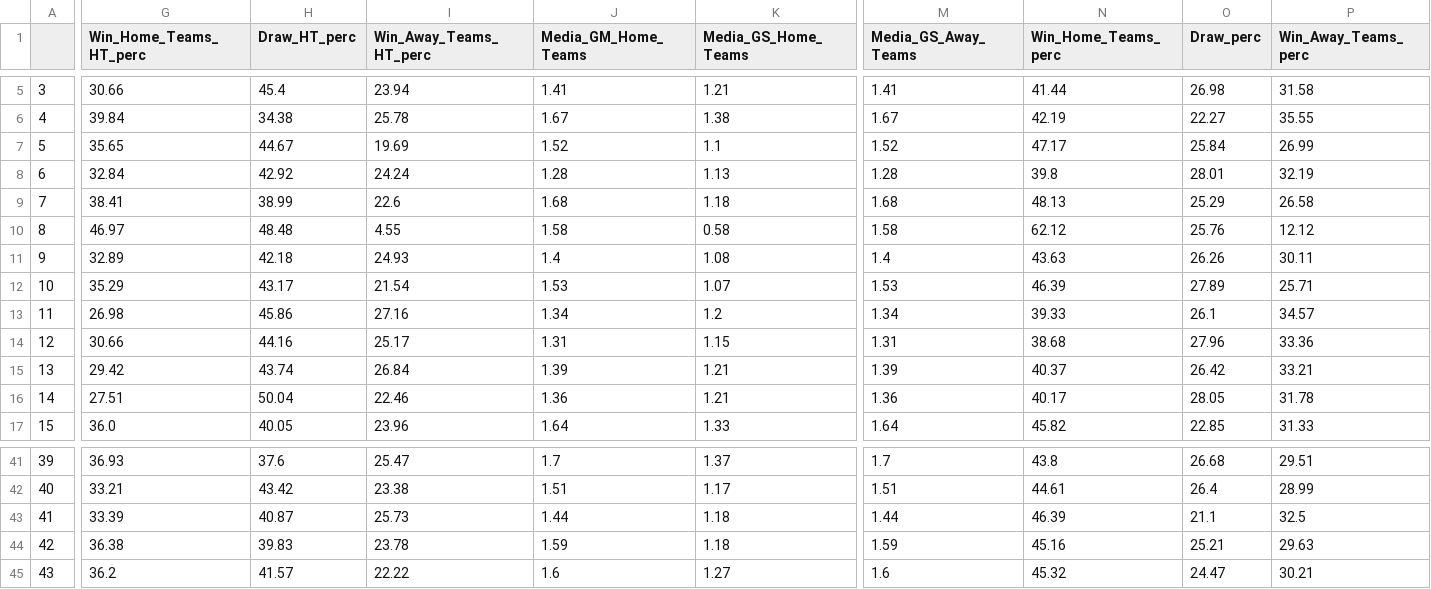
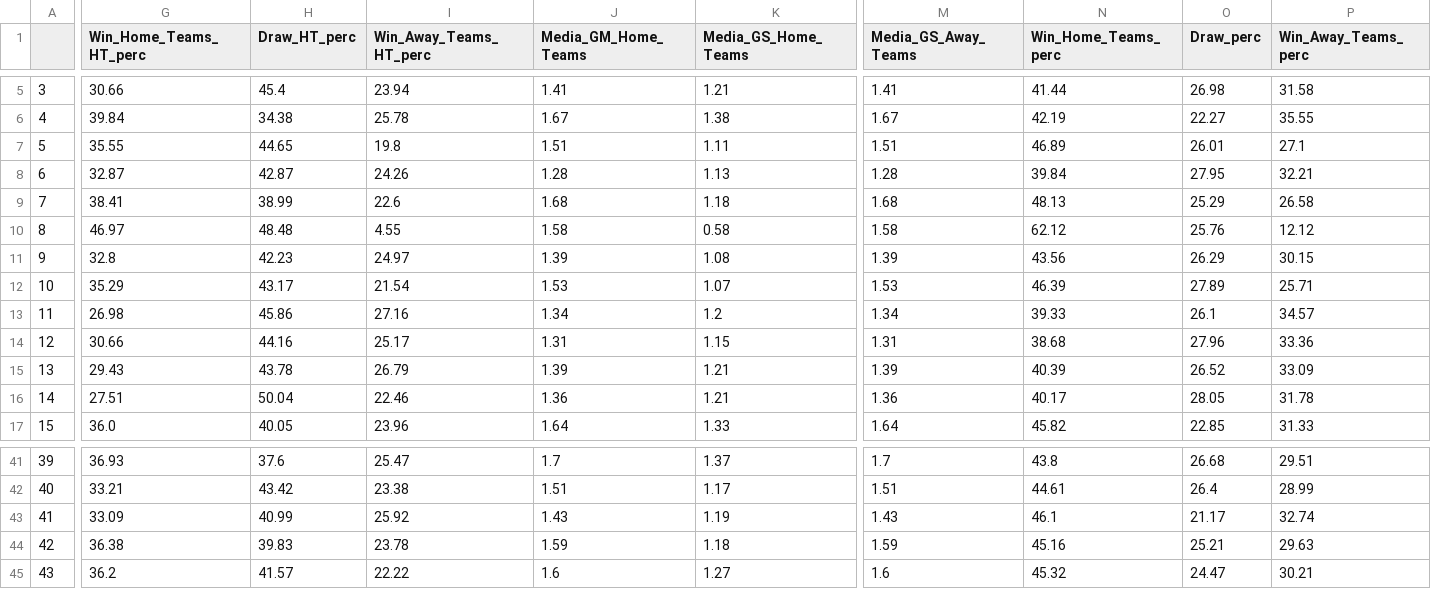
Before and after one commit to RedLegacy227/dados_ligas, a CSV file: df_ligas.csv, drawn as a sheet; only a part is shown, gaps mark what is left out; the diff covers the shown part only; the diff names each change by its address in the sheet, - before the commit and + after, or states it on an @@ line.

Commit message:
Update df_ligas.csv

```diff
--- a/df_ligas.csv
+++ b/df_ligas.csv
-G7 (Win_Home_Teams_HT_perc): 35.65
+G7 (Win_Home_Teams_HT_perc): 35.55
-H7 (Draw_HT_perc): 44.67
+H7 (Draw_HT_perc): 44.65
-I7 (Win_Away_Teams_HT_perc): 19.69
+I7 (Win_Away_Teams_HT_perc): 19.8
-J7 (Media_GM_Home_Teams): 1.52
+J7 (Media_GM_Home_Teams): 1.51
-K7 (Media_GS_Home_Teams): 1.1
+K7 (Media_GS_Home_Teams): 1.11
-M7 (Media_GS_Away_Teams): 1.52
+M7 (Media_GS_Away_Teams): 1.51
-N7 (Win_Home_Teams_perc): 47.17
+N7 (Win_Home_Teams_perc): 46.89
-O7 (Draw_perc): 25.84
+O7 (Draw_perc): 26.01
-P7 (Win_Away_Teams_perc): 26.99
+P7 (Win_Away_Teams_perc): 27.1
-G8 (Win_Home_Teams_HT_perc): 32.84
+G8 (Win_Home_Teams_HT_perc): 32.87
-H8 (Draw_HT_perc): 42.92
+H8 (Draw_HT_perc): 42.87
-I8 (Win_Away_Teams_HT_perc): 24.24
+I8 (Win_Away_Teams_HT_perc): 24.26
-N8 (Win_Home_Teams_perc): 39.8
+N8 (Win_Home_Teams_perc): 39.84
-O8 (Draw_perc): 28.01
+O8 (Draw_perc): 27.95
-P8 (Win_Away_Teams_perc): 32.19
+P8 (Win_Away_Teams_perc): 32.21
-G11 (Win_Home_Teams_HT_perc): 32.89
+G11 (Win_Home_Teams_HT_perc): 32.8
-H11 (Draw_HT_perc): 42.18
+H11 (Draw_HT_perc): 42.23
-I11 (Win_Away_Teams_HT_perc): 24.93
+I11 (Win_Away_Teams_HT_perc): 24.97
-J11 (Media_GM_Home_Teams): 1.4
+J11 (Media_GM_Home_Teams): 1.39
-M11 (Media_GS_Away_Teams): 1.4
+M11 (Media_GS_Away_Teams): 1.39
-N11 (Win_Home_Teams_perc): 43.63
+N11 (Win_Home_Teams_perc): 43.56
-O11 (Draw_perc): 26.26
+O11 (Draw_perc): 26.29
-P11 (Win_Away_Teams_perc): 30.11
+P11 (Win_Away_Teams_perc): 30.15
-G15 (Win_Home_Teams_HT_perc): 29.42
+G15 (Win_Home_Teams_HT_perc): 29.43
-H15 (Draw_HT_perc): 43.74
+H15 (Draw_HT_perc): 43.78
-I15 (Win_Away_Teams_HT_perc): 26.84
+I15 (Win_Away_Teams_HT_perc): 26.79
-N15 (Win_Home_Teams_perc): 40.37
+N15 (Win_Home_Teams_perc): 40.39
-O15 (Draw_perc): 26.42
+O15 (Draw_perc): 26.52
-P15 (Win_Away_Teams_perc): 33.21
+P15 (Win_Away_Teams_perc): 33.09
-G43 (Win_Home_Teams_HT_perc): 33.39
+G43 (Win_Home_Teams_HT_perc): 33.09
-H43 (Draw_HT_perc): 40.87
+H43 (Draw_HT_perc): 40.99
-I43 (Win_Away_Teams_HT_perc): 25.73
+I43 (Win_Away_Teams_HT_perc): 25.92
-J43 (Media_GM_Home_Teams): 1.44
+J43 (Media_GM_Home_Teams): 1.43
-K43 (Media_GS_Home_Teams): 1.18
+K43 (Media_GS_Home_Teams): 1.19
-M43 (Media_GS_Away_Teams): 1.44
+M43 (Media_GS_Away_Teams): 1.43
-N43 (Win_Home_Teams_perc): 46.39
+N43 (Win_Home_Teams_perc): 46.1
-O43 (Draw_perc): 21.1
+O43 (Draw_perc): 21.17
-P43 (Win_Away_Teams_perc): 32.5
+P43 (Win_Away_Teams_perc): 32.74
```
Also changed, not shown: 94 edited cells elsewhere in this file.
